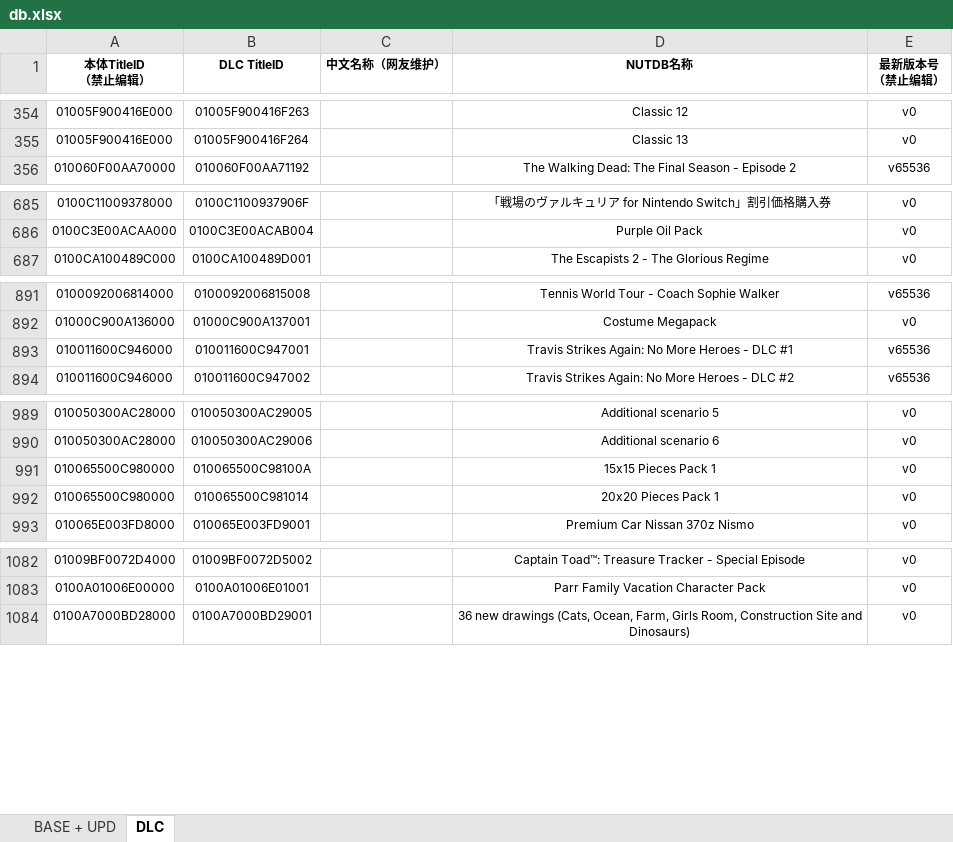
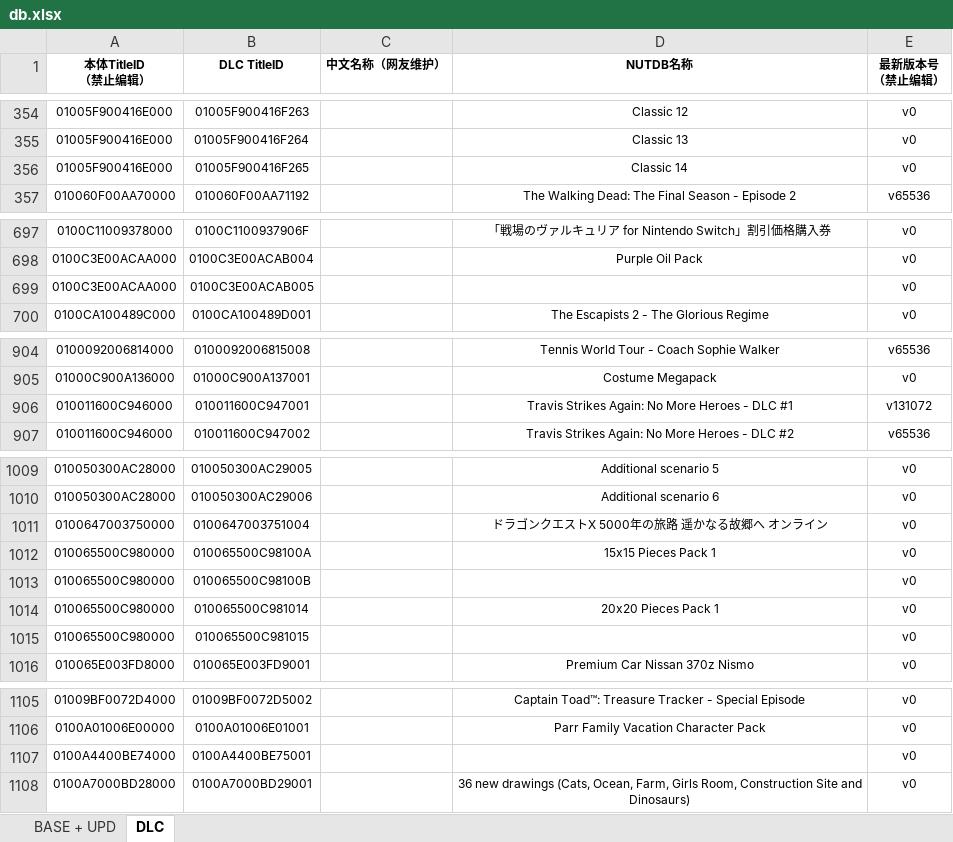
Before and after one commit to hy9902/ns, an Excel workbook: db.xlsx, sheet DLC, drawn as a sheet; only a part is shown, gaps mark what is left out; values as stored, in another font and other column widths than the file's, no borders; addresses are those after the commit; the diff covers the shown part only; the diff names each change by its address in the sheet, - before the commit and + after, or states it on an @@ line.

```diff
--- a/db.xlsx (sheet DLC)
+++ b/db.xlsx (sheet DLC)
+row 356: 01005F900416E000 | 01005F900416F265 |  | Classic 14 | v0
+row 699: 0100C3E00ACAA000 | 0100C3E00ACAB005 |  |  | v0
-E906 (最新版本号 （禁止编辑）): v65536
+E906 (最新版本号 （禁止编辑）): v131072
+row 1011: 0100647003750000 | 0100647003751004 |  | ドラゴンクエストⅩ 5000年の旅路 遥かなる故郷へ オンライン | v0
+row 1013: 010065500C980000 | 010065500C98100B |  |  | v0
+row 1015: 010065500C980000 | 010065500C981015 |  |  | v0
+row 1107: 0100A4400BE74000 | 0100A4400BE75001 |  |  | v0
```
Also changed, not shown: 18 added rows elsewhere in this sheet, sheet BASE + UPD.
